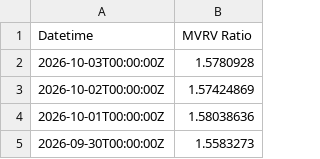
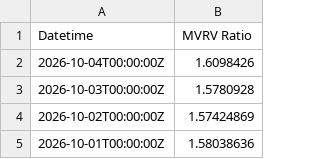
Before and after one commit to hhysteric/btc-cycle-dashboard, a CSV file: data/mvrv.csv, drawn as a sheet; only a part is shown; the shorter side is filled out with more unchanged rows; the diff names each change by its address in the sheet, - before the commit and + after, or states it on an @@ line.

```diff
--- a/data/mvrv.csv
+++ b/data/mvrv.csv
+row 2: 2026-10-04T00:00:00Z | 1.6098426
```
Also changed, not shown: data/dominance.csv, data/nupl.csv, 3 other files.
